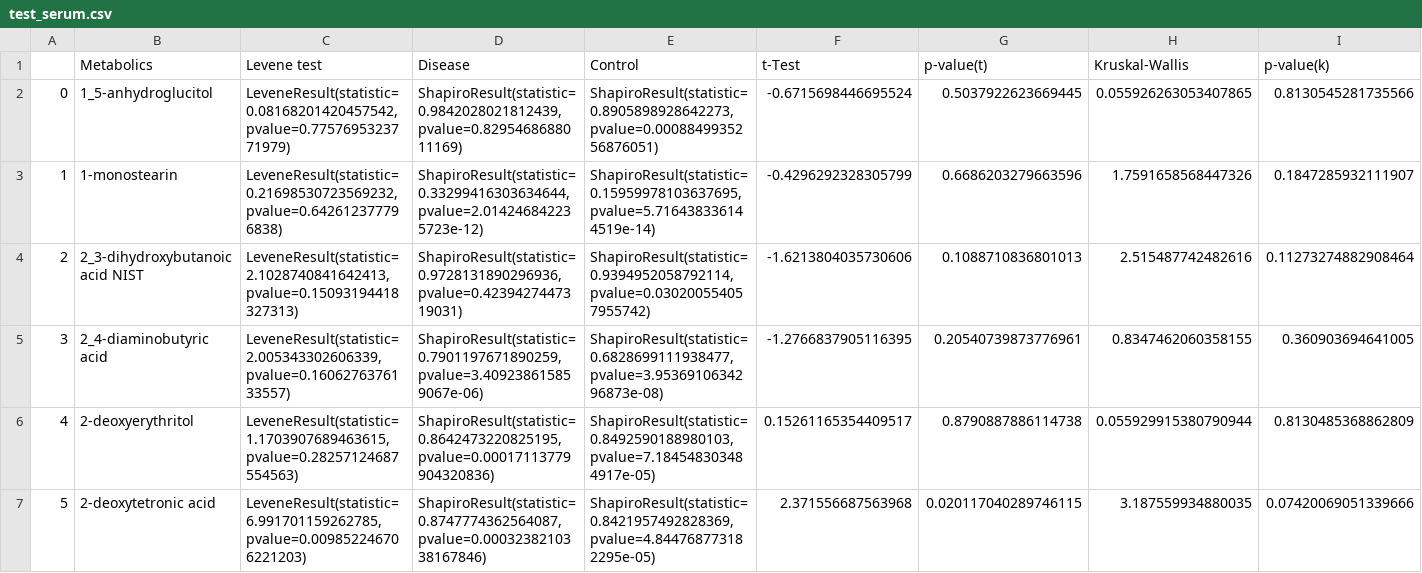
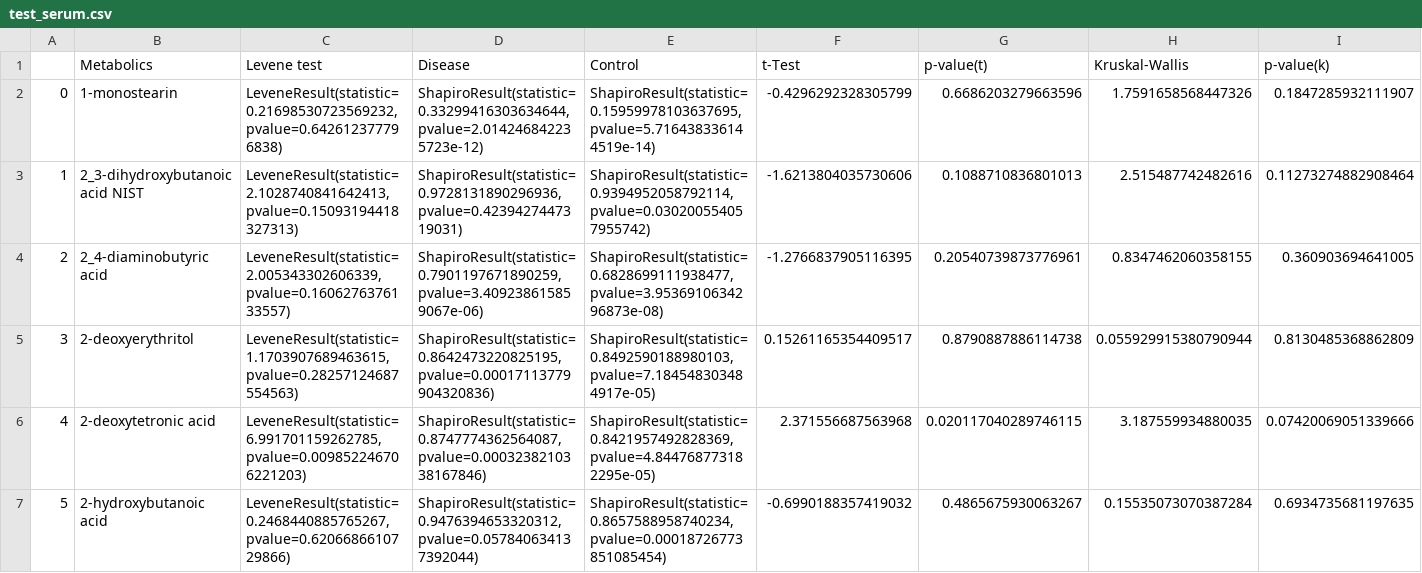
Before and after one commit to utshabkg/lung_cancer_biomarker, a CSV file: serum/metabolic tests/test_serum.csv, drawn as a sheet; only a part is shown; the shorter side is filled out with more unchanged rows; removed rows and columns are numbered as before the commit, all else as after; the diff names each change by its address in the sheet, - before the commit and + after, or states it on an @@ line.

Commit message:
removed Unnamed: 0 column and ran all again

```diff
--- a/serum/metabolic tests/test_serum.csv
+++ b/serum/metabolic tests/test_serum.csv
-row 2: 0 | 1_5-anhydroglucitol | LeveneResult(statistic=0.08168201420457542, pvalue=0.7757695323771979) | ShapiroResult(statistic=0.9842028021812439, pvalue=0.8295468688011169) | ShapiroResult(statistic=0.8905898928642273, pvalue=0.0008849935256876051) | -0.6715698446695524 | 0.5037922623669445 | 0.055926263053407865 | 0.8130545281735566
@@ column A renumbered from row 2 down @@
```
Also changed, not shown: 9 other files.
